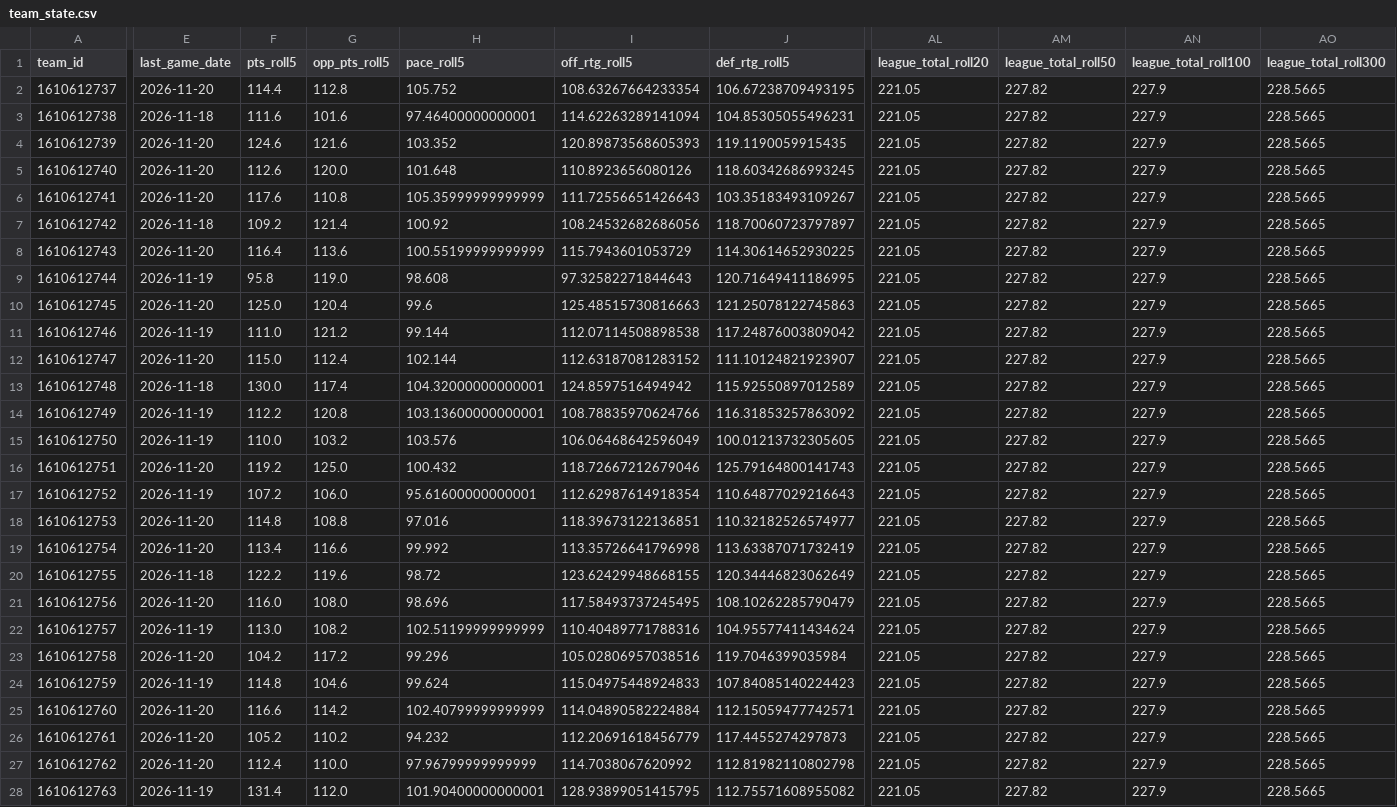
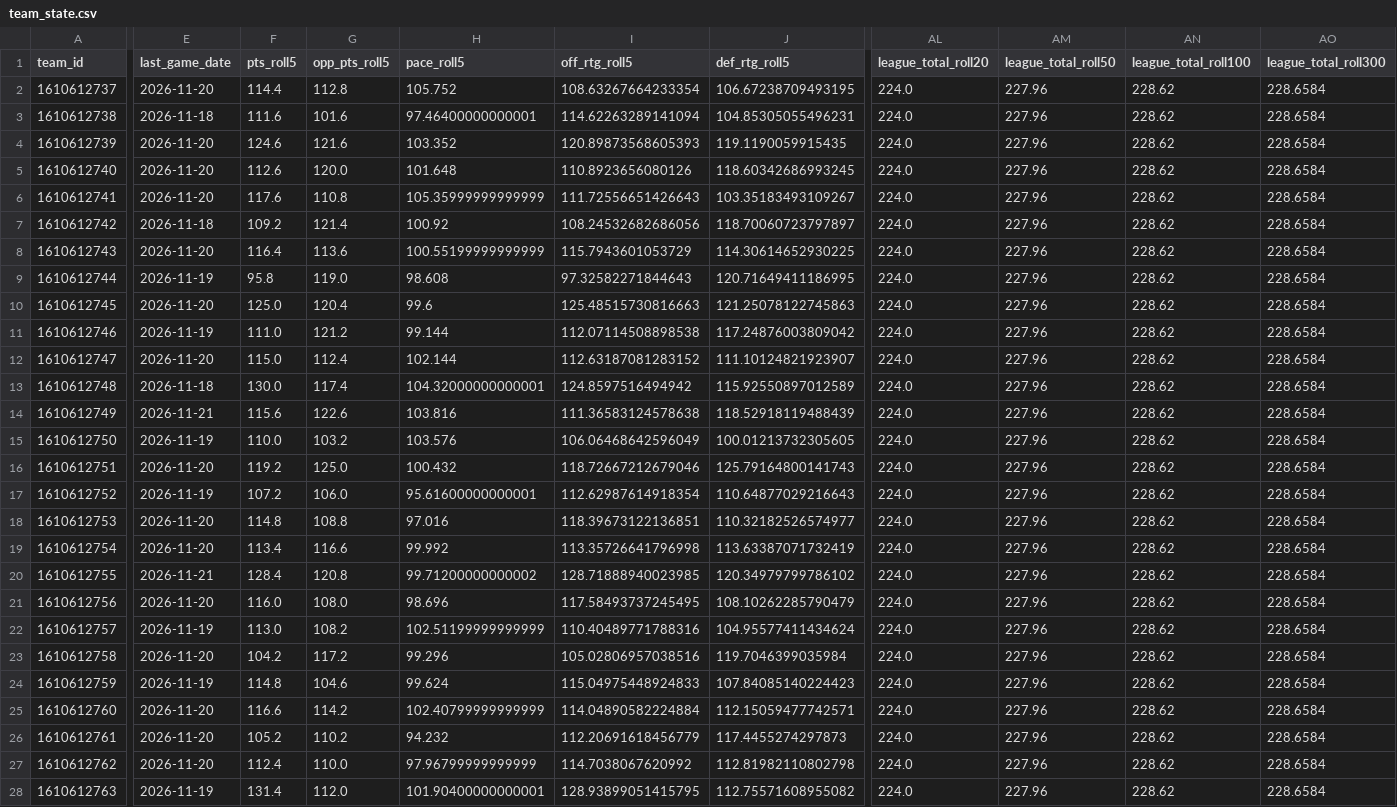
Before and after one commit to CARLMEDINAV/NBA-ML, a CSV file: artifacts/team_state.csv, drawn as a sheet; only a part is shown, gaps mark what is left out; the diff covers the shown part only; the diff names each change by its address in the sheet, - before the commit and + after, or states it on an @@ line.

```diff
--- a/artifacts/team_state.csv
+++ b/artifacts/team_state.csv
-AL2:AL28 (league_total_roll20): 221.05
+AL2:AL28 (league_total_roll20): 224.0
-AM2:AM28 (league_total_roll50): 227.82
+AM2:AM28 (league_total_roll50): 227.96
-AN2:AN28 (league_total_roll100): 227.9
+AN2:AN28 (league_total_roll100): 228.62
-AO2:AO28 (league_total_roll300): 228.5665
+AO2:AO28 (league_total_roll300): 228.6584
-E14 (last_game_date): 2026-11-19
+E14 (last_game_date): 2026-11-21
-F14 (pts_roll5): 112.2
+F14 (pts_roll5): 115.6
-G14 (opp_pts_roll5): 120.8
+G14 (opp_pts_roll5): 122.6
-H14 (pace_roll5): 103.13600000000001
+H14 (pace_roll5): 103.816
-I14 (off_rtg_roll5): 108.78835970624766
+I14 (off_rtg_roll5): 111.36583124578638
-J14 (def_rtg_roll5): 116.31853257863092
+J14 (def_rtg_roll5): 118.52918119488439
-E20 (last_game_date): 2026-11-18
+E20 (last_game_date): 2026-11-21
-F20 (pts_roll5): 122.2
+F20 (pts_roll5): 128.4
-G20 (opp_pts_roll5): 119.6
+G20 (opp_pts_roll5): 120.8
-H20 (pace_roll5): 98.72
+H20 (pace_roll5): 99.71200000000002
-I20 (off_rtg_roll5): 123.62429948668155
+I20 (off_rtg_roll5): 128.71888940023985
-J20 (def_rtg_roll5): 120.34446823062649
+J20 (def_rtg_roll5): 120.34979799786102
```
Also changed, not shown: 55 edited cells elsewhere in this file, artifacts/schedule_2026_27.csv, artifacts/team_games_recent.csv.
